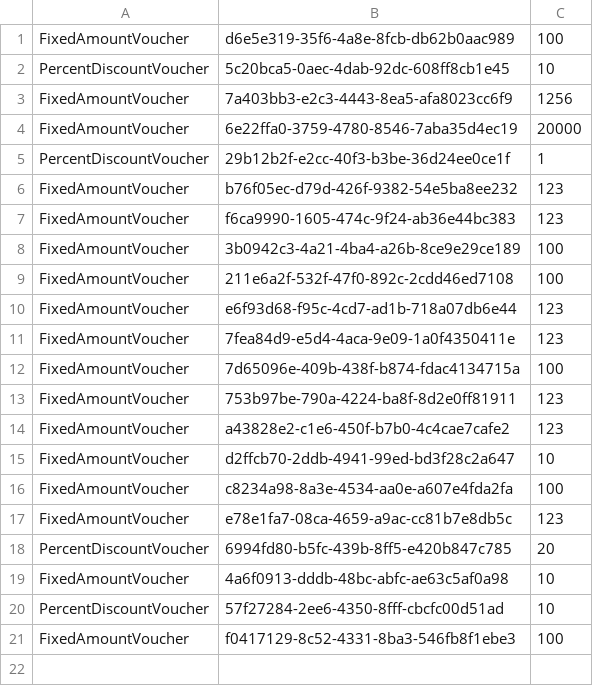
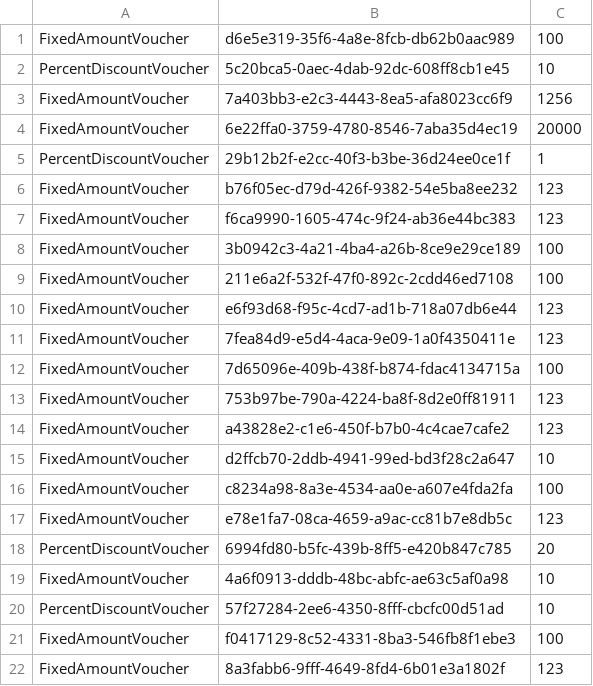
Before and after one commit to prgrms-be-devcourse/springboot-basic, a CSV file: src/main/resources/voucher_data.csv, drawn as a sheet.

```diff
--- a/src/main/resources/voucher_data.csv
+++ b/src/main/resources/voucher_data.csv
@@ -21 +21,2 @@ PercentDiscountVoucher, 57f27284-2ee6-4350-8fff-cbcfc00d51ad, 10
 FixedAmountVoucher, f0417129-8c52-4331-8ba3-546fb8f1ebe3, 100
+FixedAmountVoucher, 8a3fabb6-9fff-4649-8fd4-6b01e3a1802f, 123
```
Also changed, not shown: 2 other files.
